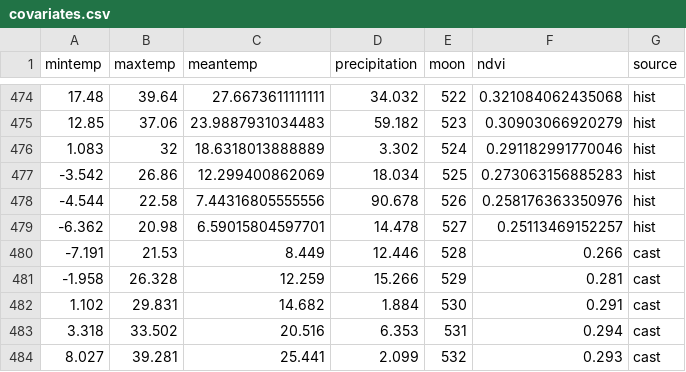
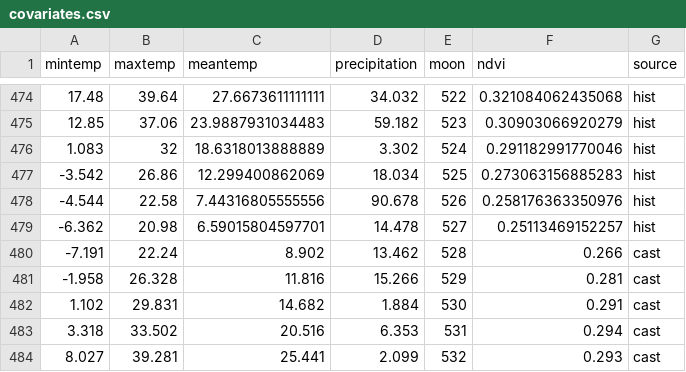
Before and after one commit to weecology/portal-forecasts, a CSV file: data/covariates.csv, drawn as a sheet; only a part is shown, gaps mark what is left out.

```diff
--- a/data/covariates.csv
+++ b/data/covariates.csv
@@ -479,4 +479,4 @@
 -6.362,20.98,6.59015804597701,14.478,527,0.25113469152257,"hist"
--7.191,21.53,8.449,12.446,528,0.266,"cast"
--1.958,26.328,12.259,15.266,529,0.281,"cast"
+-7.191,22.24,8.902,13.462,528,0.266,"cast"
+-1.958,26.328,11.816,15.266,529,0.281,"cast"
 1.102,29.831,14.682,1.884,530,0.291,"cast"
```
Also changed, not shown: data/covariate_casts.csv, data/moon_dates.csv, 6 other files.
